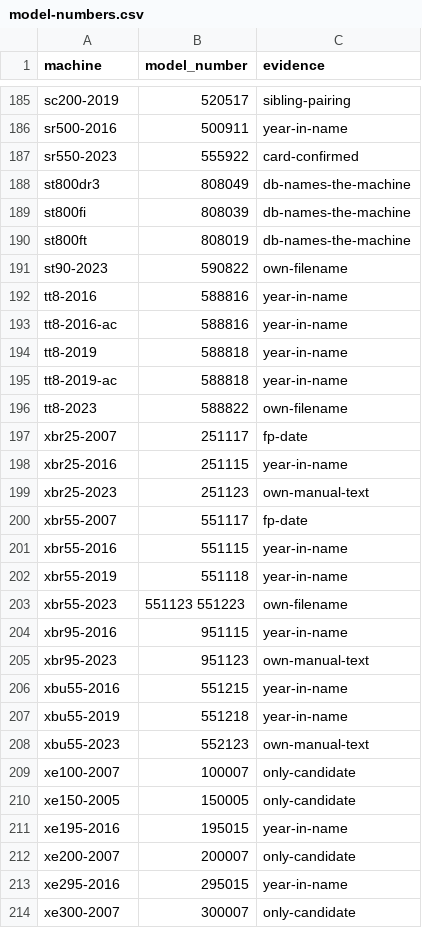
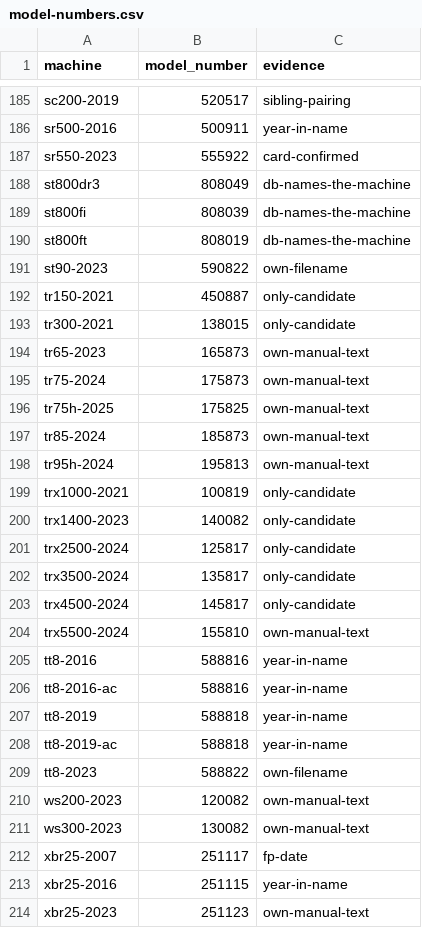
Before and after one commit to lateef-khan/SpiritKnowledgeBase, a CSV file: reference/model-numbers.csv, drawn as a sheet; only a part is shown, gaps mark what is left out; the shorter side is filled out with more unchanged rows.

Commit message:
feat(kb): ingest the Xterra treadmill wave - 30 sources, xterra brand, 19 model ids, 19 product cards
Adds the xterra brand and 19 treadmill ids to kb.yaml, ingests 19 owner's
manuals, 8 service manuals, two videos and one annotated photo (described
frame by frame), sweeps every PDF page with the render-vs-extraction OCR pass,
and records the SKUs: 15 settled (7 printed on the manual covers), 4 open.

```diff
--- a/reference/model-numbers.csv
+++ b/reference/model-numbers.csv
@@ -191,2 +191,15 @@ st800ft,808019,db-names-the-machine
 st90-2023,590822,own-filename
+tr150-2021,450887,only-candidate
+tr300-2021,138015,only-candidate
+tr65-2023,165873,own-manual-text
+tr75-2024,175873,own-manual-text
+tr75h-2025,175825,own-manual-text
+tr85-2024,185873,own-manual-text
+tr95h-2024,195813,own-manual-text
+trx1000-2021,100819,only-candidate
+trx1400-2023,140082,only-candidate
+trx2500-2024,125817,only-candidate
+trx3500-2024,135817,only-candidate
+trx4500-2024,145817,only-candidate
+trx5500-2024,155810,own-manual-text
 tt8-2016,588816,year-in-name
@@ -196,2 +209,4 @@ tt8-2019-ac,588818,year-in-name
 tt8-2023,588822,own-filename
+ws200-2023,120082,own-manual-text
+ws300-2023,130082,own-manual-text
 xbr25-2007,251117,fp-date
```
Also changed, not shown: reference/model-numbers-open.csv, 52 other files.
